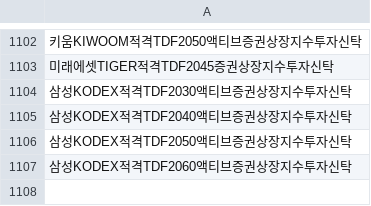
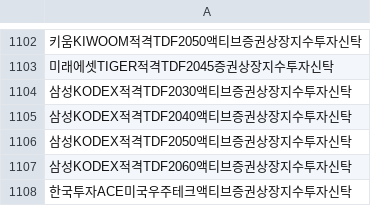
Before and after one commit to sungin-etf/test, a CSV file: etf_db.csv, drawn as a sheet; only a part is shown, gaps mark what is left out; the diff names each change by its address in the sheet, - before the commit and + after, or states it on an @@ line.

```diff
--- a/etf_db.csv
+++ b/etf_db.csv
+row 1108: 한국투자ACE미국우주테크액티브증권상장지수투자신탁
```
